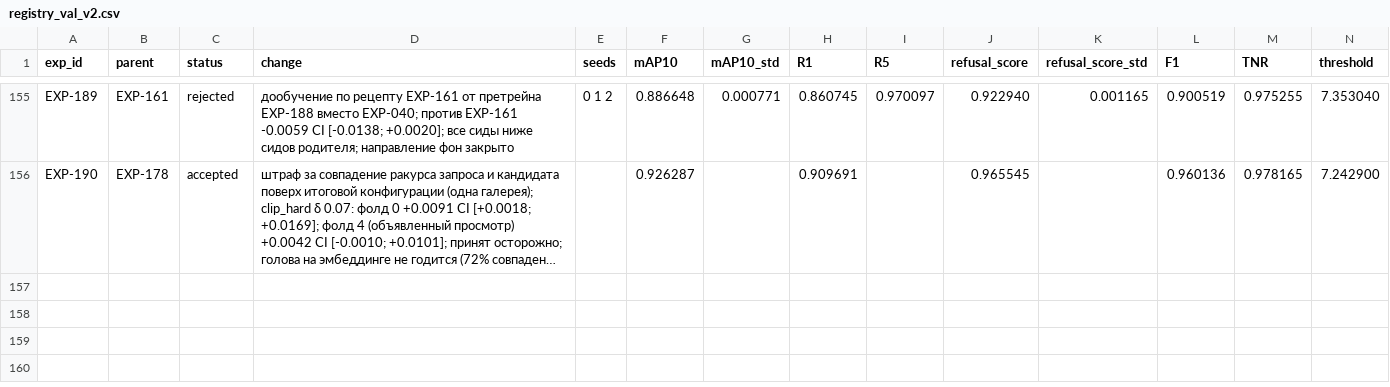
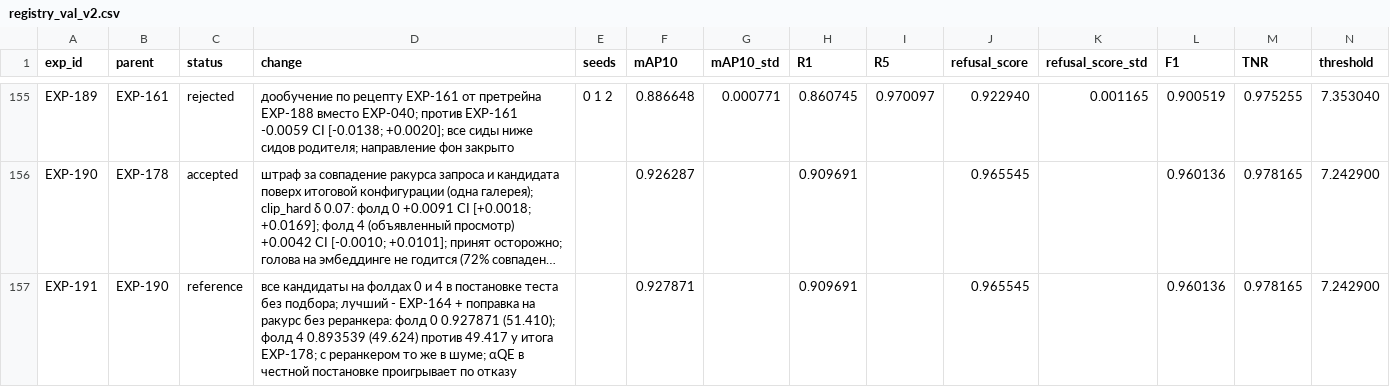
Before and after one commit to chrizantona/yslfalcon, a CSV file: experiments/registry_val_v2.csv, drawn as a sheet; only a part is shown, gaps mark what is left out; long unchanged cells end in …; rows hold the shown columns only; the diff names each change by its address in the sheet, - before the commit and + after, or states it on an @@ line.

Commit message:
EXP-191 results: with the viewpoint penalty the soup alone is the best pipeline on both folds (fold 4: 0.8935); the re-ranker adds nothing on top of it

```diff
--- a/experiments/registry_val_v2.csv
+++ b/experiments/registry_val_v2.csv
+row 157: EXP-191 | EXP-190 | reference | все кандидаты на фолдах 0 и 4 в постановке теста без подбора; лучший - EXP-164 + поправка на ракурс без реранкера: фолд 0 0.927871 (51.410); фолд 4 0.893539 (49.624) против 49.417 у итога EXP-178; с реранкером то же в шуме; αQE в честной постановке проигрывает по отказу |  | 0.927871 |  | 0.909691 |  | 0.965545 |  | 0.960136 | 0.978165 | 7.242900
```
Also changed, not shown: 1 other file.
